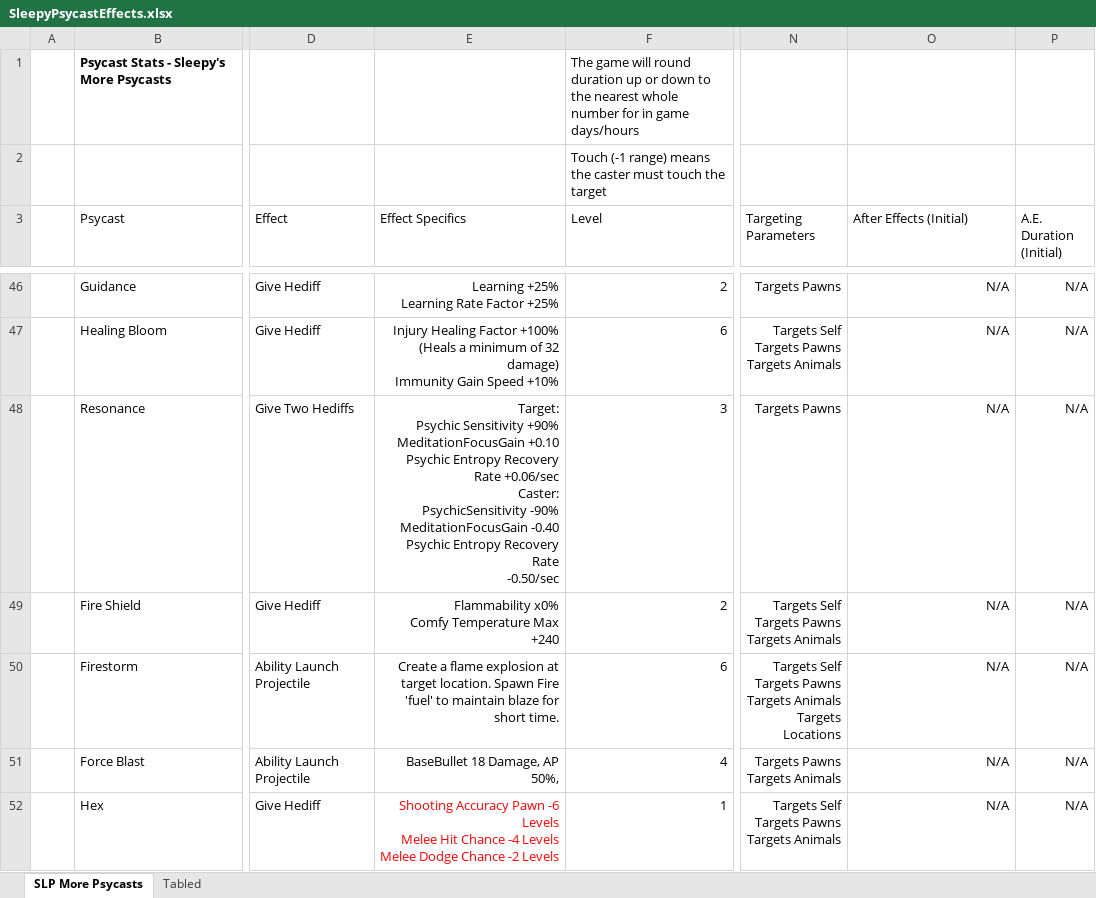
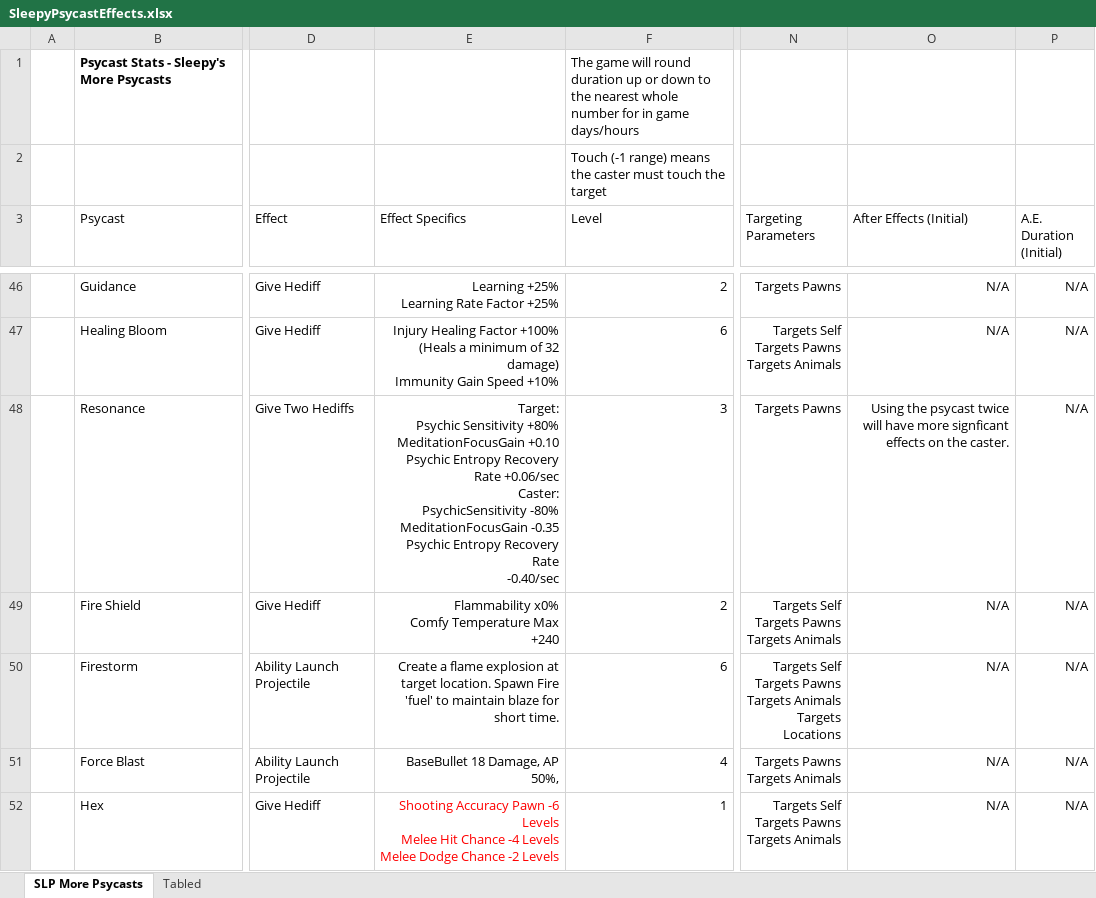
Before and after one commit to sleepy068/Rimworld_MorePsycasts, an Excel workbook: Resources/SleepyPsycastEffects.xlsx, sheet SLP More Psycasts, drawn as a sheet; only a part is shown, gaps mark what is left out; values as stored, in another font and other column widths than the file's, no borders; charts and pictures and table styles not drawn; ↵ is a line break in a cell; the diff names each change by its address in the sheet, - before the commit and + after, or states it on an @@ line.

```diff
--- a/Resources/SleepyPsycastEffects.xlsx (sheet SLP More Psycasts)
+++ b/Resources/SleepyPsycastEffects.xlsx (sheet SLP More Psycasts)
-E48 (Effect Specifics): …Psychic Sensitivity +90% ↵ MeditationFocusGain +0.10 ↵ Psychic Entropy Recovery Rate +0.06/sec ↵ Caster: ↵ PsychicSensitivity -90% ↵ MeditationFocusGain -0.40 ↵ Psychic Entropy Recovery Rate ↵ -0.50/sec
+E48 (Effect Specifics): …Psychic Sensitivity +80% ↵ MeditationFocusGain +0.10 ↵ Psychic Entropy Recovery Rate +0.06/sec ↵ Caster: ↵ PsychicSensitivity -80% ↵ MeditationFocusGain -0.35 ↵ Psychic Entropy Recovery Rate ↵ -0.40/sec
-O48 (After Effects (Initial)): N/A
+O48 (After Effects (Initial)): Using the psycast twice will have more signficant effects on the caster.
```
Also changed, not shown: 8 other files.
